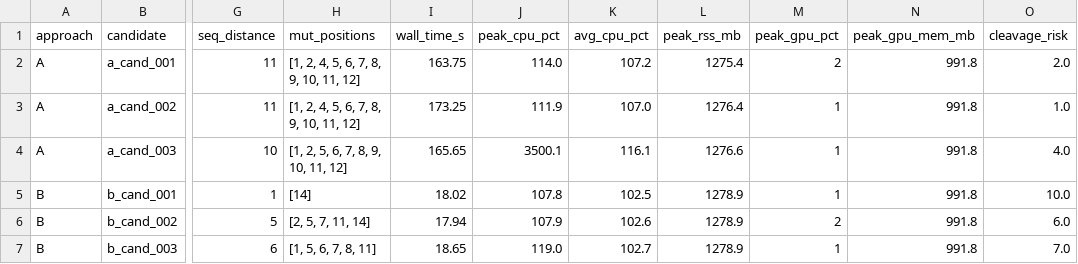
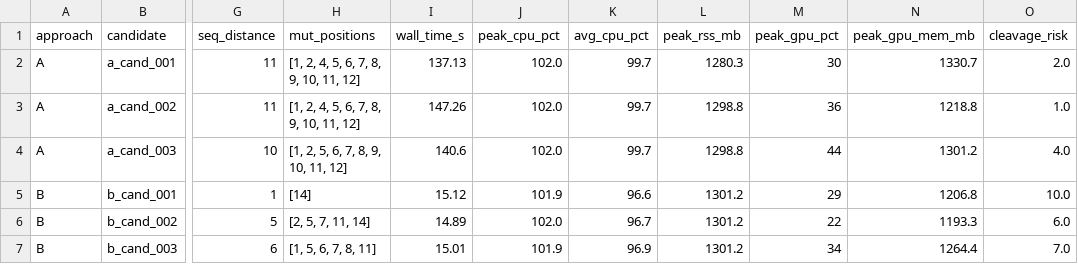
Before and after one commit to gggg8657/bio_ai_sci_MD, a CSV file: notebooks/comparison_results/comparison_all_candidates.csv, drawn as a sheet; only a part is shown, gaps mark what is left out; the diff names each change by its address in the sheet, - before the commit and + after, or states it on an @@ line.

```diff
--- a/notebooks/comparison_results/comparison_all_candidates.csv
+++ b/notebooks/comparison_results/comparison_all_candidates.csv
-I2 (wall_time_s): 163.75
+I2 (wall_time_s): 137.13
-J2 (peak_cpu_pct): 114.0
+J2 (peak_cpu_pct): 102.0
-K2 (avg_cpu_pct): 107.2
+K2 (avg_cpu_pct): 99.7
-L2 (peak_rss_mb): 1275.4
+L2 (peak_rss_mb): 1280.3
-M2 (peak_gpu_pct): 2
+M2 (peak_gpu_pct): 30
-N2 (peak_gpu_mem_mb): 991.8
+N2 (peak_gpu_mem_mb): 1330.7
-I3 (wall_time_s): 173.25
+I3 (wall_time_s): 147.26
-J3 (peak_cpu_pct): 111.9
+J3 (peak_cpu_pct): 102.0
-K3 (avg_cpu_pct): 107.0
+K3 (avg_cpu_pct): 99.7
-L3 (peak_rss_mb): 1276.4
+L3 (peak_rss_mb): 1298.8
-M3 (peak_gpu_pct): 1
+M3 (peak_gpu_pct): 36
-N3 (peak_gpu_mem_mb): 991.8
+N3 (peak_gpu_mem_mb): 1218.8
-I4 (wall_time_s): 165.65
+I4 (wall_time_s): 140.6
-J4 (peak_cpu_pct): 3500.1
+J4 (peak_cpu_pct): 102.0
-K4 (avg_cpu_pct): 116.1
+K4 (avg_cpu_pct): 99.7
-L4 (peak_rss_mb): 1276.6
+L4 (peak_rss_mb): 1298.8
-M4 (peak_gpu_pct): 1
+M4 (peak_gpu_pct): 44
-N4 (peak_gpu_mem_mb): 991.8
+N4 (peak_gpu_mem_mb): 1301.2
-I5 (wall_time_s): 18.02
+I5 (wall_time_s): 15.12
-J5 (peak_cpu_pct): 107.8
+J5 (peak_cpu_pct): 101.9
-K5 (avg_cpu_pct): 102.5
+K5 (avg_cpu_pct): 96.6
-L5:L7 (peak_rss_mb): 1278.9
+L5:L7 (peak_rss_mb): 1301.2
-M5 (peak_gpu_pct): 1
+M5 (peak_gpu_pct): 29
-N5 (peak_gpu_mem_mb): 991.8
+N5 (peak_gpu_mem_mb): 1206.8
-I6 (wall_time_s): 17.94
+I6 (wall_time_s): 14.89
-J6 (peak_cpu_pct): 107.9
+J6 (peak_cpu_pct): 102.0
-K6 (avg_cpu_pct): 102.6
+K6 (avg_cpu_pct): 96.7
-M6 (peak_gpu_pct): 2
+M6 (peak_gpu_pct): 22
-N6 (peak_gpu_mem_mb): 991.8
+N6 (peak_gpu_mem_mb): 1193.3
-I7 (wall_time_s): 18.65
+I7 (wall_time_s): 15.01
-J7 (peak_cpu_pct): 119.0
+J7 (peak_cpu_pct): 101.9
-K7 (avg_cpu_pct): 102.7
+K7 (avg_cpu_pct): 96.9
-M7 (peak_gpu_pct): 1
+M7 (peak_gpu_pct): 34
-N7 (peak_gpu_mem_mb): 991.8
+N7 (peak_gpu_mem_mb): 1264.4
```
Also changed, not shown: 10 other files.
